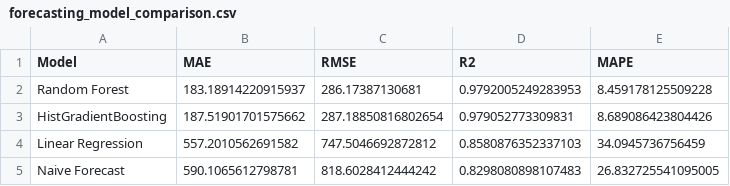
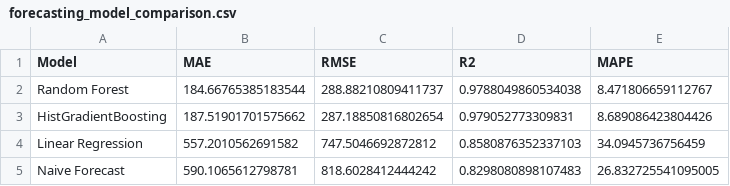
Before and after one commit to gh-tayyab/traffic-prediction-system, a CSV file: data/evaluation/forecasting/forecasting_model_comparison.csv, drawn as a sheet.

```diff
--- a/data/evaluation/forecasting/forecasting_model_comparison.csv
+++ b/data/evaluation/forecasting/forecasting_model_comparison.csv
@@ -1,3 +1,3 @@
 Model,MAE,RMSE,R2,MAPE
-Random Forest,183.18914220915937,286.17387130681,0.9792005249283953,8.459178125509228
+Random Forest,184.66765385183544,288.88210809411737,0.9788049860534038,8.471806659112767
 HistGradientBoosting,187.51901701575662,287.18850816802654,0.979052773309831,8.689086423804426
```
Also changed, not shown: data/evaluation/forecasting/forecasting_predictions.csv, 8 other files.
